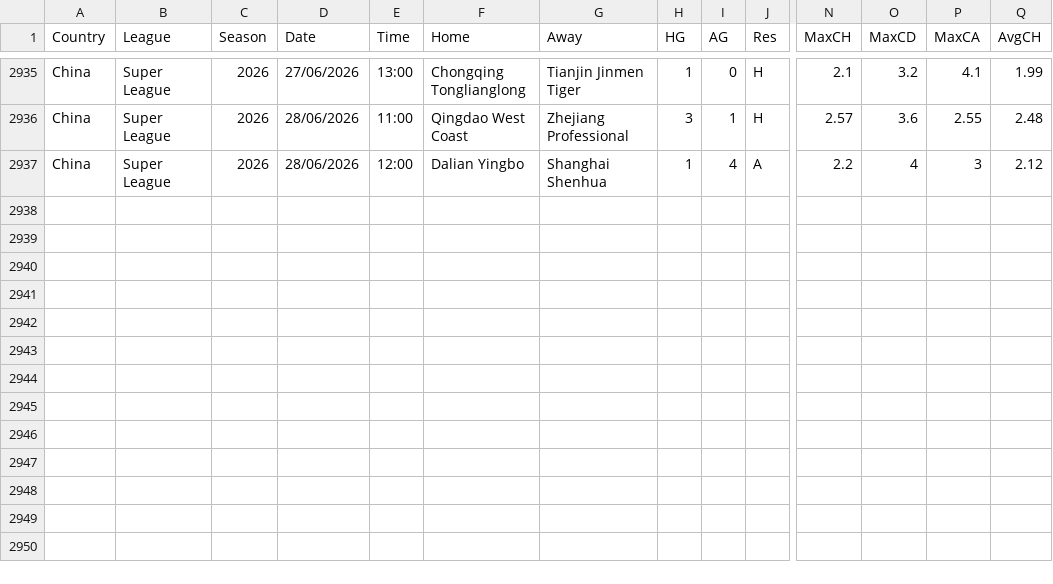
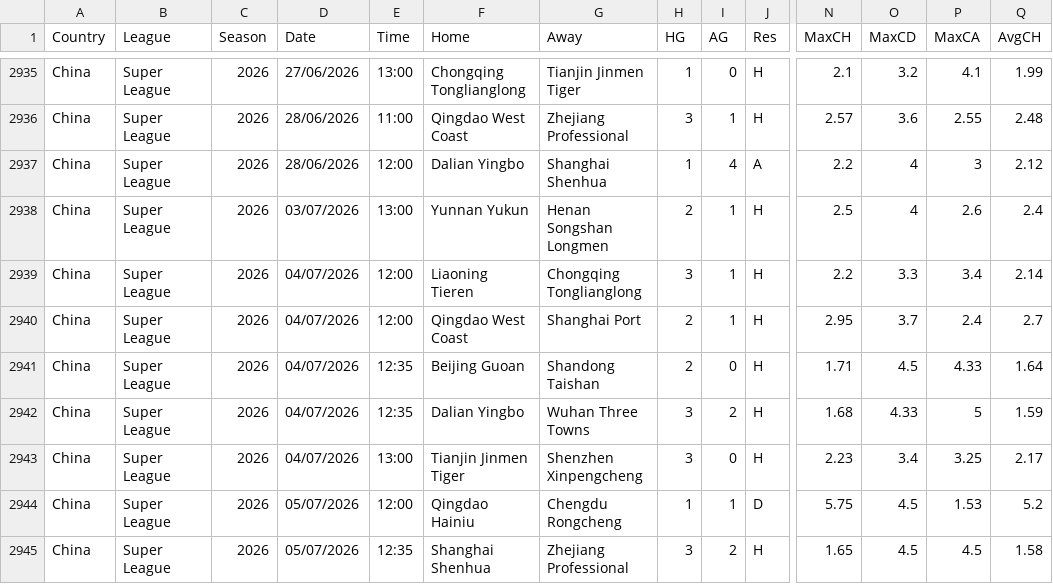
Before and after one commit to ASRSES/football-data-archive, a CSV file: data/CHN/CHN.csv, drawn as a sheet; only a part is shown, gaps mark what is left out; rows hold the shown columns only; the diff names each change by its address in the sheet, - before the commit and + after, or states it on an @@ line.

```diff
--- a/data/CHN/CHN.csv
+++ b/data/CHN/CHN.csv
+row 2938: China | Super League | 2026 | 03/07/2026 | 13:00 | Yunnan Yukun | Henan Songshan Longmen | 2 | 1 | H | 2.5 | 4 | 2.6 | 2.4
+row 2939: China | Super League | 2026 | 04/07/2026 | 12:00 | Liaoning Tieren | Chongqing Tonglianglong | 3 | 1 | H | 2.2 | 3.3 | 3.4 | 2.14
+row 2940: China | Super League | 2026 | 04/07/2026 | 12:00 | Qingdao West Coast | Shanghai Port | 2 | 1 | H | 2.95 | 3.7 | 2.4 | 2.7
+row 2941: China | Super League | 2026 | 04/07/2026 | 12:35 | Beijing Guoan | Shandong Taishan | 2 | 0 | H | 1.71 | 4.5 | 4.33 | 1.64
+row 2942: China | Super League | 2026 | 04/07/2026 | 12:35 | Dalian Yingbo | Wuhan Three Towns | 3 | 2 | H | 1.68 | 4.33 | 5 | 1.59
+row 2943: China | Super League | 2026 | 04/07/2026 | 13:00 | Tianjin Jinmen Tiger | Shenzhen Xinpengcheng | 3 | 0 | H | 2.23 | 3.4 | 3.25 | 2.17
+row 2944: China | Super League | 2026 | 05/07/2026 | 12:00 | Qingdao Hainiu | Chengdu Rongcheng | 1 | 1 | D | 5.75 | 4.5 | 1.53 | 5.2
+row 2945: China | Super League | 2026 | 05/07/2026 | 12:35 | Shanghai Shenhua | Zhejiang Professional | 3 | 2 | H | 1.65 | 4.5 | 4.5 | 1.58
```
Also changed, not shown: data/IRL/IRL.csv, data/MISC/new_league_fixtures.csv.
